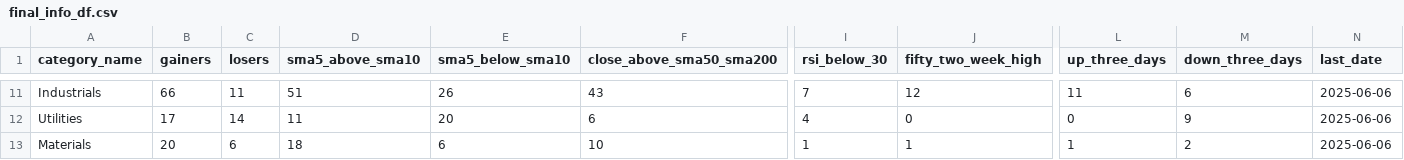
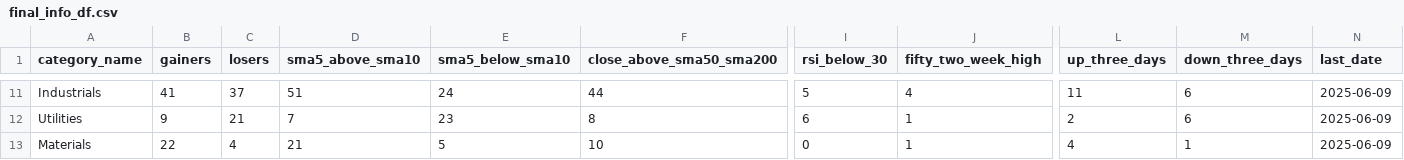
Before and after one commit to bhattathakur/snpdaily, a CSV file: final_info_df.csv, drawn as a sheet; only a part is shown, gaps mark what is left out; the diff covers the shown part only; the diff names each change by its address in the sheet, - before the commit and + after, or states it on an @@ line.

```diff
--- a/final_info_df.csv
+++ b/final_info_df.csv
-B11 (gainers): 66
+B11 (gainers): 41
-C11 (losers): 11
+C11 (losers): 37
-E11 (sma5_below_sma10): 26
+E11 (sma5_below_sma10): 24
-F11 (close_above_sma50_sma200): 43
+F11 (close_above_sma50_sma200): 44
-I11 (rsi_below_30): 7
+I11 (rsi_below_30): 5
-J11 (fifty_two_week_high): 12
+J11 (fifty_two_week_high): 4
-N11:N13 (last_date): 2025-06-06
+N11:N13 (last_date): 2025-06-09
-B12 (gainers): 17
+B12 (gainers): 9
-C12 (losers): 14
+C12 (losers): 21
-D12 (sma5_above_sma10): 11
+D12 (sma5_above_sma10): 7
-E12 (sma5_below_sma10): 20
+E12 (sma5_below_sma10): 23
-F12 (close_above_sma50_sma200): 6
+F12 (close_above_sma50_sma200): 8
-I12 (rsi_below_30): 4
+I12 (rsi_below_30): 6
-J12 (fifty_two_week_high): 0
+J12 (fifty_two_week_high): 1
-L12 (up_three_days): 0
+L12 (up_three_days): 2
-M12 (down_three_days): 9
+M12 (down_three_days): 6
-B13 (gainers): 20
+B13 (gainers): 22
-C13 (losers): 6
+C13 (losers): 4
-D13 (sma5_above_sma10): 18
+D13 (sma5_above_sma10): 21
-E13 (sma5_below_sma10): 6
+E13 (sma5_below_sma10): 5
-I13 (rsi_below_30): 1
+I13 (rsi_below_30): 0
-L13 (up_three_days): 1
+L13 (up_three_days): 4
-M13 (down_three_days): 2
+M13 (down_three_days): 1
```
Also changed, not shown: 121 edited cells elsewhere in this file, df_dow.csv, df_nasdaq100.csv, 4 other files.
